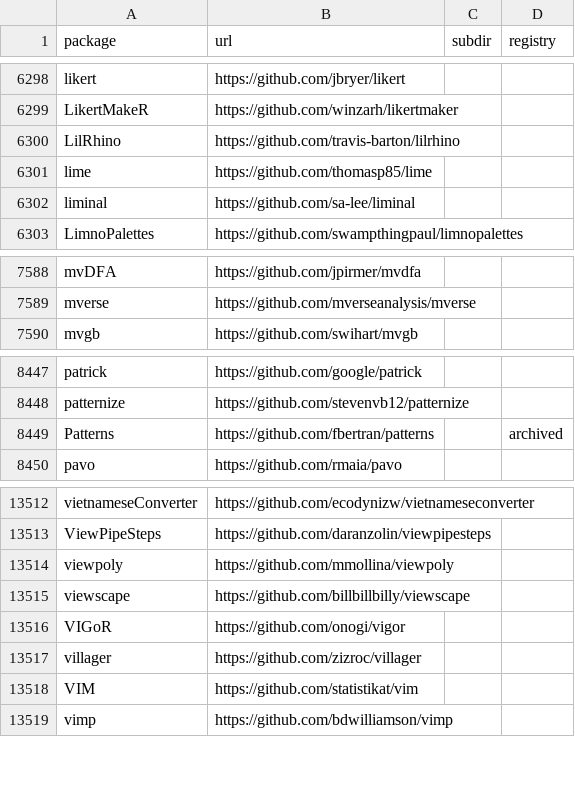
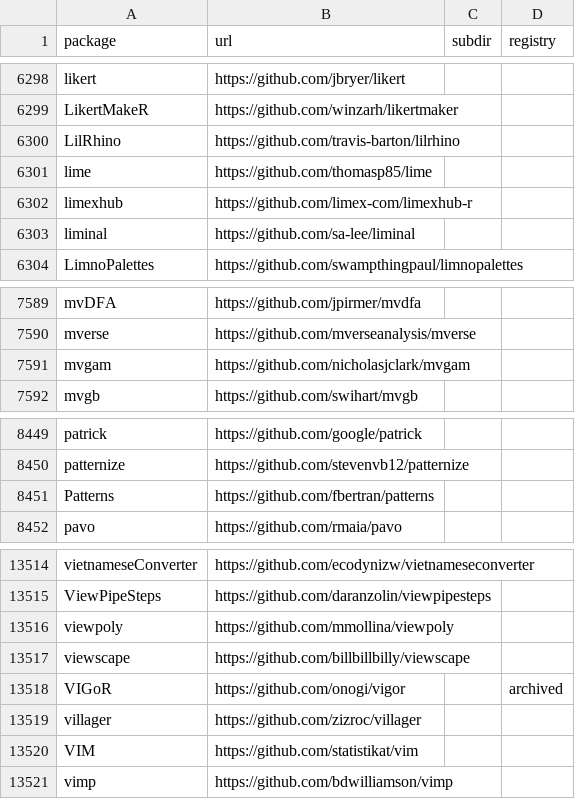
Before and after one commit to r-universe-org/cran-to-git, a CSV file: crantogit.csv, drawn as a sheet; only a part is shown, gaps mark what is left out.

```diff
--- a/crantogit.csv
+++ b/crantogit.csv
@@ -6301,2 +6301,3 @@ LilRhino,https://github.com/travis-barton/lilrhino,,
 lime,https://github.com/thomasp85/lime,,
+limexhub,https://github.com/limex-com/limexhub-r,,
 liminal,https://github.com/sa-lee/liminal,,
@@ -7589,2 +7590,3 @@ mvDFA,https://github.com/jpirmer/mvdfa,,
 mverse,https://github.com/mverseanalysis/mverse,,
+mvgam,https://github.com/nicholasjclark/mvgam,,
 mvgb,https://github.com/swihart/mvgb,,
@@ -8448,3 +8450,3 @@ patrick,https://github.com/google/patrick,,
 patternize,https://github.com/stevenvb12/patternize,,
-Patterns,https://github.com/fbertran/patterns,,archived
+Patterns,https://github.com/fbertran/patterns,,
 pavo,https://github.com/rmaia/pavo,,
@@ -13515,3 +13517,3 @@ viewpoly,https://github.com/mmollina/viewpoly,,
 viewscape,https://github.com/billbillbilly/viewscape,,
-VIGoR,https://github.com/onogi/vigor,,
+VIGoR,https://github.com/onogi/vigor,,archived
 villager,https://github.com/zizroc/villager,,
```
Also changed, not shown: archived.csv, universes.csv, 7 other files.
